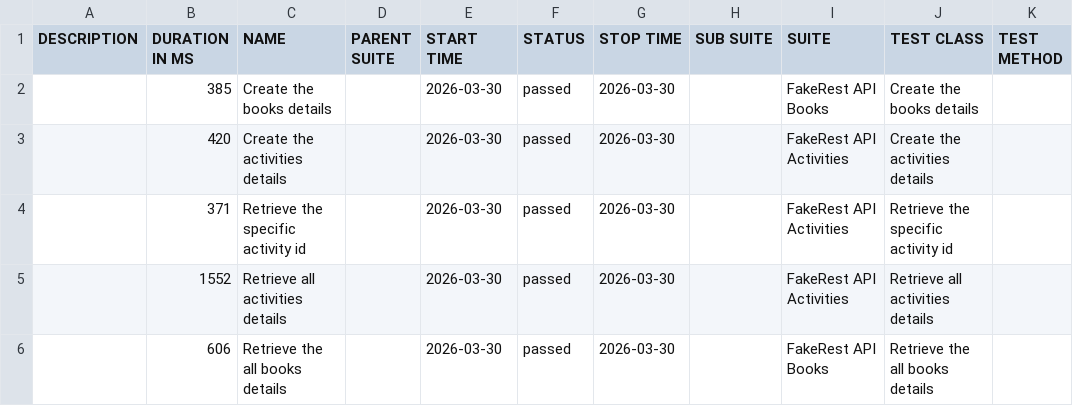
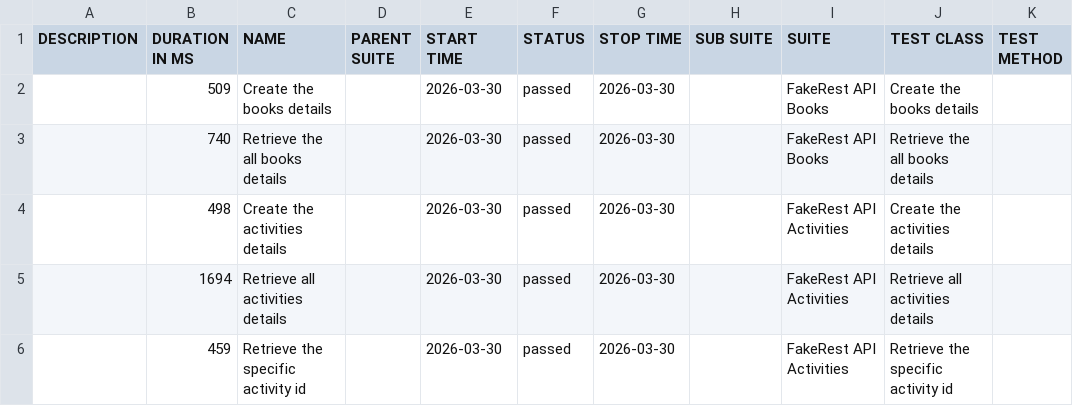
Before and after one commit to BalajiRamudu/API_Testing_Practice, a CSV file: data/suites.csv, drawn as a sheet.

```diff
--- a/data/suites.csv
+++ b/data/suites.csv
@@ -1,6 +1,6 @@
 "DESCRIPTION","DURATION IN MS","NAME","PARENT SUITE","START TIME","STATUS","STOP TIME","SUB SUITE","SUITE","TEST CLASS","TEST METHOD"
-"","385","Create the books details","","2026-03-30","passed","2026-03-30","","FakeRest API Books","Create the books details",""
-"","420","Create the activities details","","2026-03-30","passed","2026-03-30","","FakeRest API Activities","Create the activities details",""
-"","371","Retrieve the specific activity id","","2026-03-30","passed","2026-03-30","","FakeRest API Activities","Retrieve the specific activity id",""
-"","1552","Retrieve all activities details","","2026-03-30","passed","2026-03-30","","FakeRest API Activities","Retrieve all activities details",""
-"","606","Retrieve the all books details","","2026-03-30","passed","2026-03-30","","FakeRest API Books","Retrieve the all books details",""
+"","509","Create the books details","","2026-03-30","passed","2026-03-30","","FakeRest API Books","Create the books details",""
+"","740","Retrieve the all books details","","2026-03-30","passed","2026-03-30","","FakeRest API Books","Retrieve the all books details",""
+"","498","Create the activities details","","2026-03-30","passed","2026-03-30","","FakeRest API Activities","Create the activities details",""
+"","1694","Retrieve all activities details","","2026-03-30","passed","2026-03-30","","FakeRest API Activities","Retrieve all activities details",""
+"","459","Retrieve the specific activity id","","2026-03-30","passed","2026-03-30","","FakeRest API Activities","Retrieve the specific activity id",""
```
Also changed, not shown: data/behaviors.csv, 24 other files.
